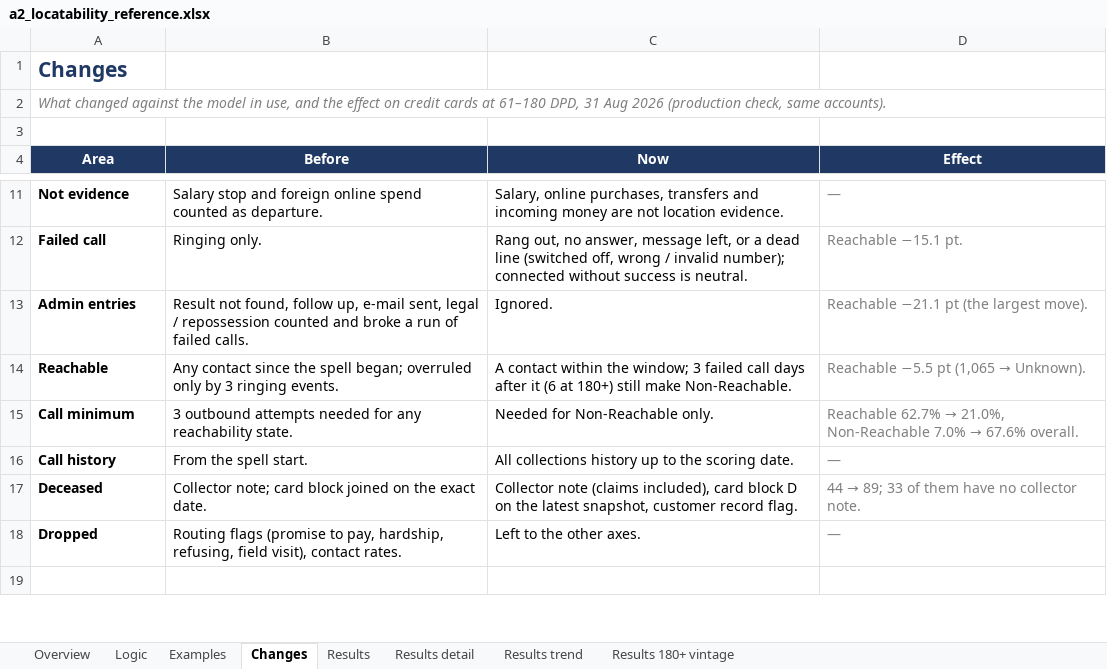
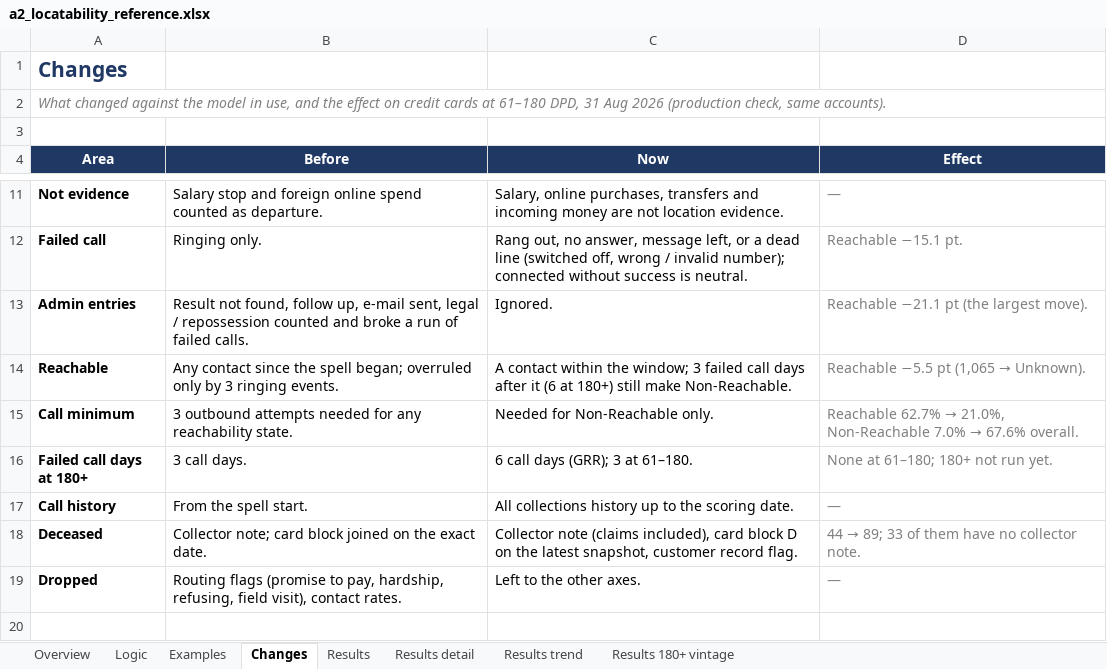
Before and after one commit to balsapka/Collections, an Excel workbook: docs/locatability/a2_locatability_reference.xlsx, sheet Changes, drawn as a sheet; only a part is shown, gaps mark what is left out; values as stored, in another font and other column widths than the file's, no borders; the diff names each change by its address in the sheet, - before the commit and + after, or states it on an @@ line.

```diff
--- a/docs/locatability/a2_locatability_reference.xlsx (sheet Changes)
+++ b/docs/locatability/a2_locatability_reference.xlsx (sheet Changes)
+row 16: Failed call days at 180+ | 3 call days. | 6 call days (GRR); 3 at 61–180. | None at 61–180; 180+ not run yet.
```
Also changed, not shown: 4 other files.
